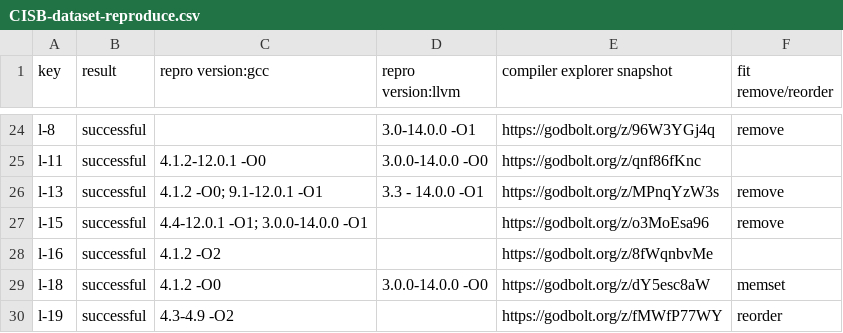
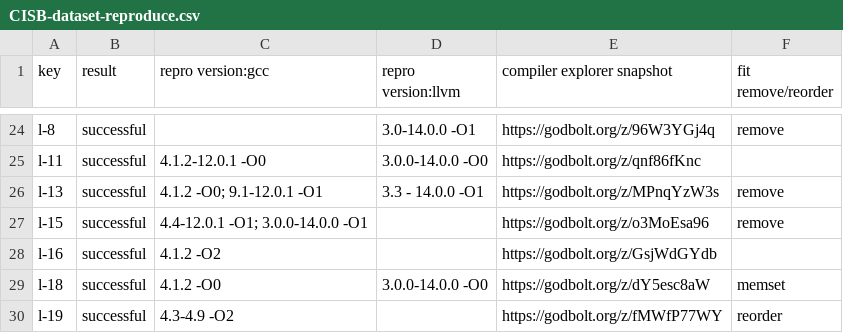
Before and after one commit to linkeLi0421/CISB-dataset, a CSV file: dataset/CISB-dataset-reproduce.csv, drawn as a sheet; only a part is shown, gaps mark what is left out.

```diff
--- a/dataset/CISB-dataset-reproduce.csv
+++ b/dataset/CISB-dataset-reproduce.csv
@@ -27,3 +27,3 @@ l-13,successful,4.1.2 -O0; 9.1-12.0.1 -O1,3.3 - 14.0.0 -O1,https://godbolt.org/z
 l-15,successful,4.4-12.0.1 -O1; 3.0.0-14.0.0 -O1,,https://godbolt.org/z/o3MoEsa96,remove
-l-16,successful,4.1.2 -O2,,https://godbolt.org/z/8fWqnbvMe,
+l-16,successful,4.1.2 -O2,,https://godbolt.org/z/GsjWdGYdb,
 l-18,successful,4.1.2 -O0,3.0.0-14.0.0 -O0,https://godbolt.org/z/dY5esc8aW,memset
```
Also changed, not shown: 1 other file.
